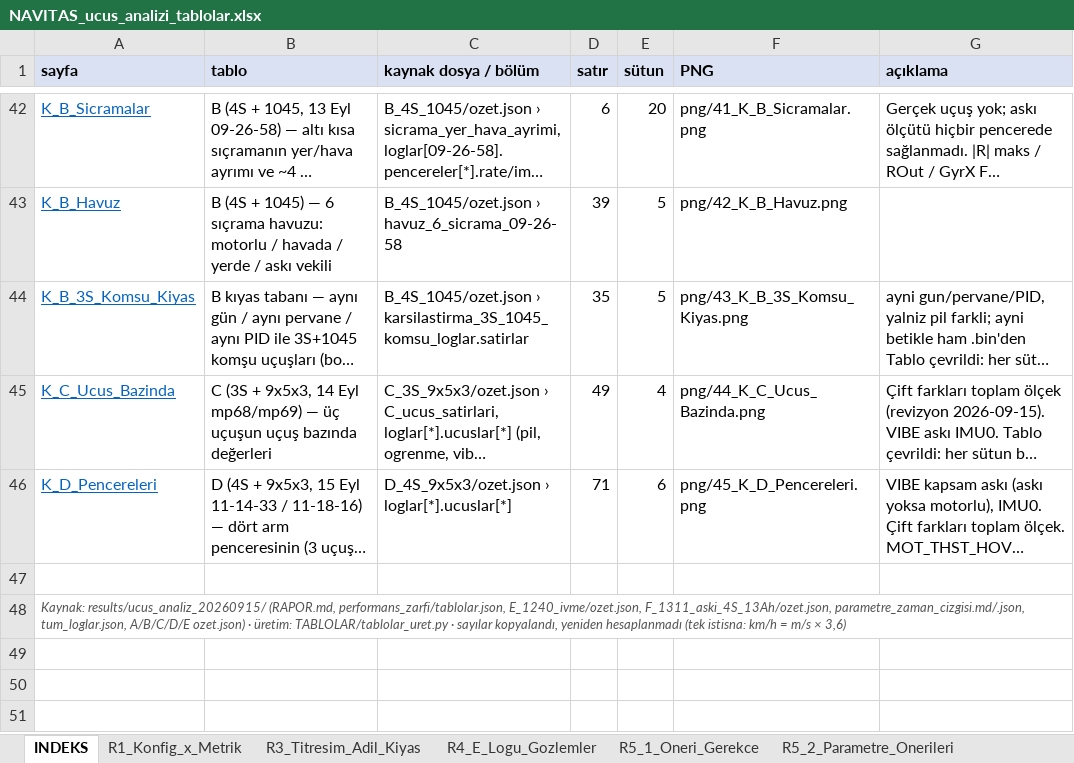
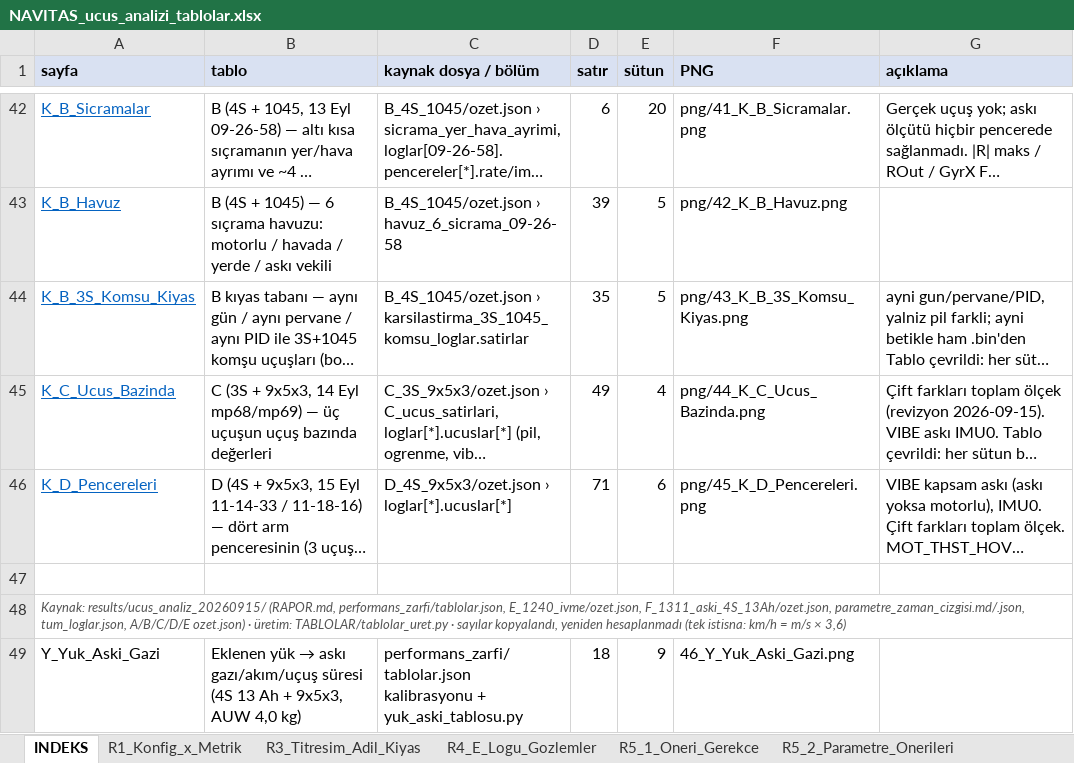
Before and after one commit to Emir-Gemici/NurTopu-18, an Excel workbook: results/ucus_analiz_20260915/TABLOLAR/NAVITAS_ucus_analizi_tablolar.xlsx, sheet INDEKS, drawn as a sheet; only a part is shown, gaps mark what is left out; long unchanged cells end in …; values as stored, in another font and other column widths than the file's, no borders; the diff names each change by its address in the sheet, - before the commit and + after, or states it on an @@ line.

Commit message:
Yuk-aski gazi tablosu (4S 13Ah, AUW 4,0 kg): xlsx sayfasi Y_Yuk_Aski_Gazi + png 46 + uretici betik

```diff
--- a/results/ucus_analiz_20260915/TABLOLAR/NAVITAS_ucus_analizi_tablolar.xlsx (sheet INDEKS)
+++ b/results/ucus_analiz_20260915/TABLOLAR/NAVITAS_ucus_analizi_tablolar.xlsx (sheet INDEKS)
+row 49: Y_Yuk_Aski_Gazi | Eklenen yük → askı gazı/akım/uçuş süresi (4S 13 Ah + 9x5x3, AUW 4,0 kg) | performans_zarfi/tablolar.json kalibrasyonu + yuk_aski_tablosu.py | 18 | 9 | 46_Y_Yuk_Aski_Gazi.png
```
Also changed, not shown: other sheet tabs, 2 other files.
